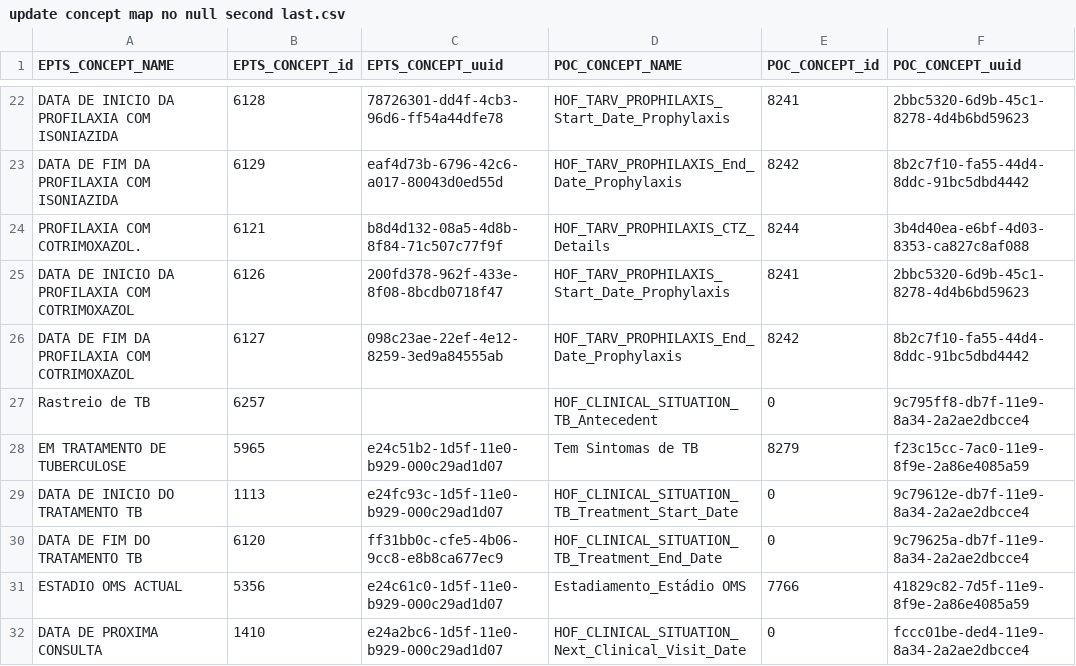
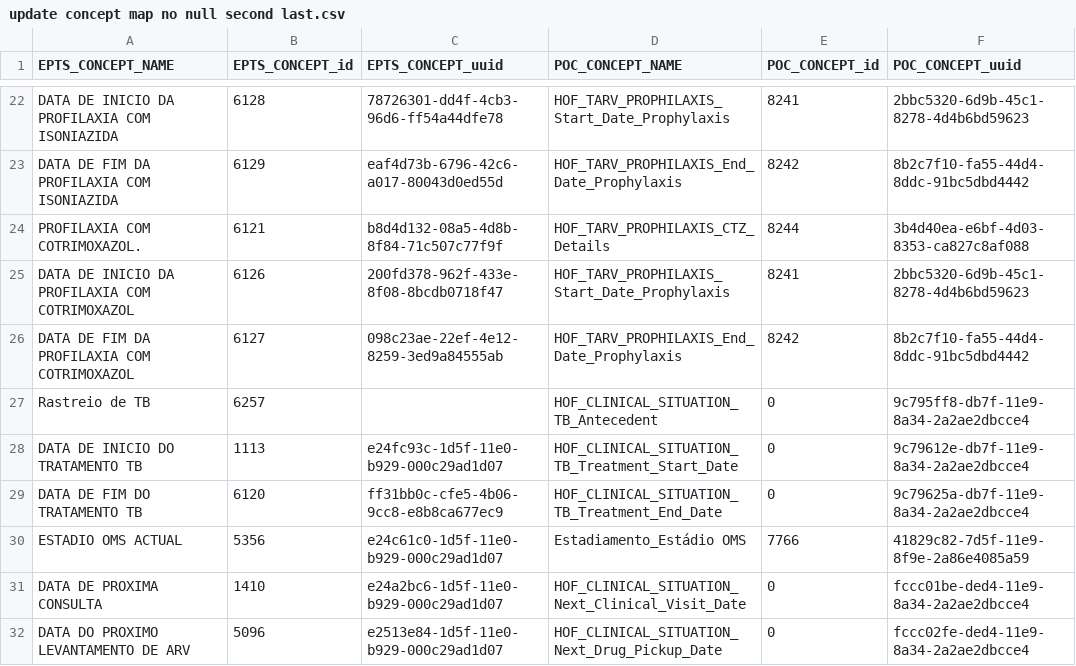
Before and after one commit to esaude/epts-platform, a CSV file: migration_to_poc/update concept map no null second last.csv, drawn as a sheet; only a part is shown, gaps mark what is left out; the shorter side is filled out with more unchanged rows.

Commit message:
Included type of registration and remove old TB concept

```diff
--- a/migration_to_poc/update concept map no null second last.csv
+++ b/migration_to_poc/update concept map no null second last.csv
@@ -35,3 +35,2 @@ Rastreio de TB,6257,"
 ",HOF_CLINICAL_SITUATION_TB_Antecedent,0,9c795ff8-db7f-11e9-8a34-2a2ae2dbcce4
-EM TRATAMENTO DE TUBERCULOSE,5965,e24c51b2-1d5f-11e0-b929-000c29ad1d07,Tem Sintomas de TB,8279,f23c15cc-7ac0-11e9-8f9e-2a86e4085a59
 DATA DE INICIO DO TRATAMENTO TB,1113,e24fc93c-1d5f-11e0-b929-000c29ad1d07,HOF_CLINICAL_SITUATION_TB_Treatment_Start_Date,0,9c79612e-db7f-11e9-8a34-2a2ae2dbcce4
```
Also changed, not shown: 2 other files.
